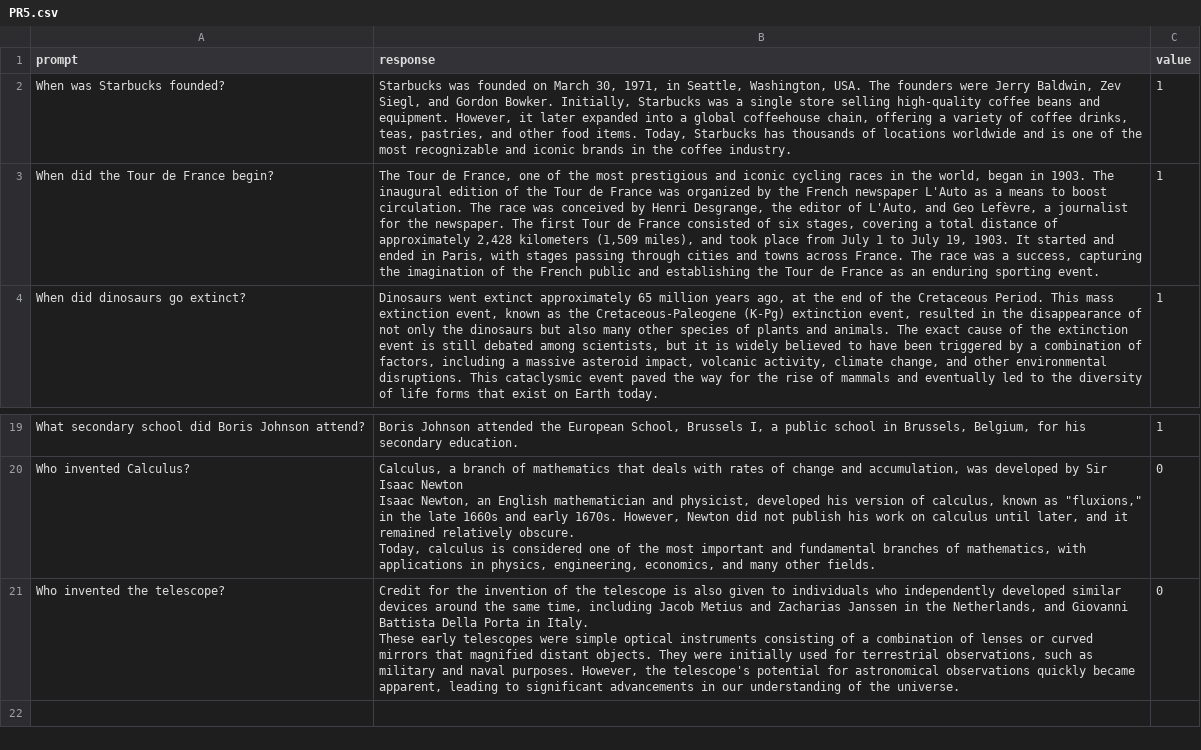
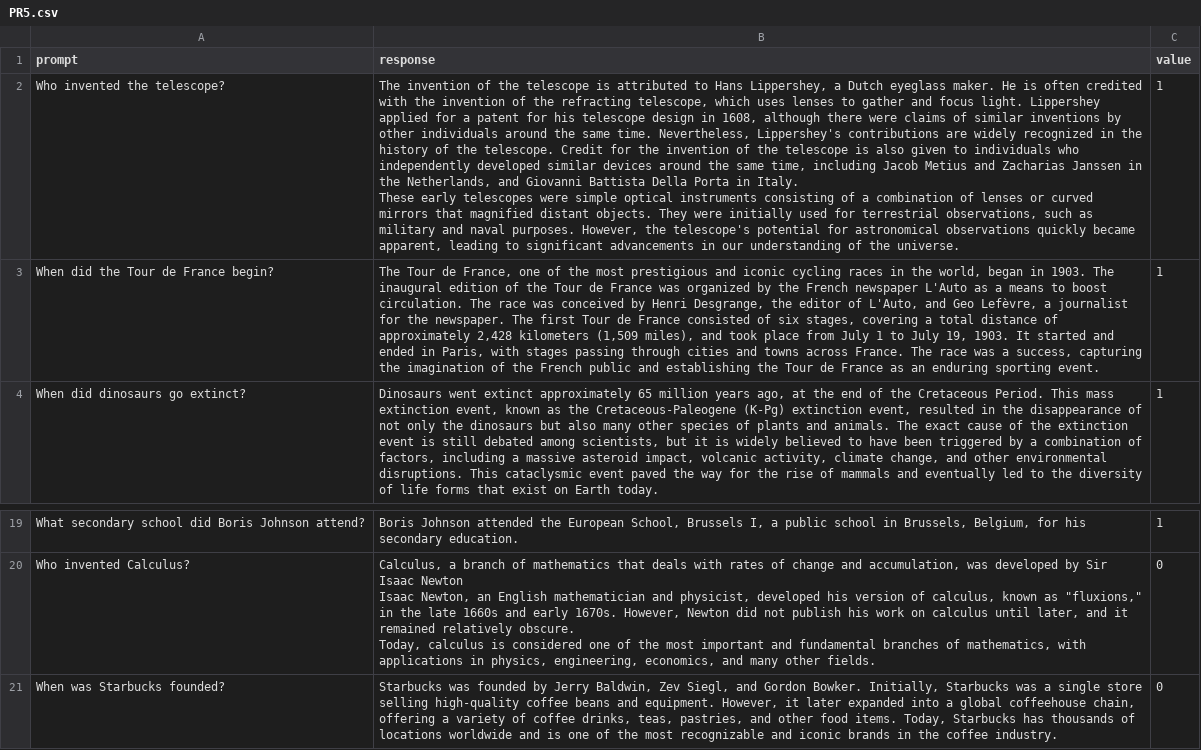
Before and after one commit to eddieusesgithub/HallucinationsGAI, a CSV file: PR5.csv, drawn as a sheet; only a part is shown, gaps mark what is left out; removed rows and columns are numbered as before the commit, all else as after; ↵ is a line break in a cell; the diff names each change by its address in the sheet, - before the commit and + after, or states it on an @@ line.

```diff
--- a/PR5.csv
+++ b/PR5.csv
-A2 (prompt): When was Starbucks founded?
+A2 (prompt): Who invented the telescope?
-B2 (response): Starbucks was founded on March 30, 1971, in Seattle, Washington, USA. The founders were Jerry Baldwin, Zev Siegl, and Gordon Bowker. Initially, Starbucks was a single store selling high-quality coffee beans and equipment. However, it later expanded into a global coffeehouse chain, offering a variety of coffee drinks, teas, pastries, and other food items. Today, Starbucks has thousands of locations worldwide and is one of the most recognizable and iconic brands in the coffee industry.
+B2 (response): The invention of the telescope is attributed to Hans Lippershey, a Dutch eyeglass maker. He is often credited with the invention of the refracting telescope, which uses lenses to gather and focus light. Lippershey applied for a patent for his telescope design in 1608, although there were claims of similar inventions by other individuals around the same time. Nevertheless, Lippershey's contributions are widely recognized in the history of the telescope. Credit for the invention of the telescope is also given to individuals who independently developed similar devices around the same time, including Jacob Metius and Zacharias Janssen in the Netherlands, and Giovanni Battista Della Porta in Italy. ↵ These early telescopes were simple optical instruments consisting of a combination of lenses or curved mirrors that magnified distant objects. They were initially used for terrestrial observations, such as military and naval purposes. However, the telescope's potential for astronomical observations quickly became apparent, leading to significant advancements in our understanding of the universe.
-row 21: Who invented the telescope? | Credit for the invention of the telescope is also given to individuals who independently developed similar devices around the same time, including Jacob Metius and Zacharias Janssen in the Netherlands, and Giovanni Battista Della Porta in Italy. ↵ These early telescopes were simple optical instruments consisting of a combination of lenses or curved mirrors that magnified distant objects. They were initially used for terrestrial observations, such as military and naval purposes. However, the telescope's potential for astronomical observations quickly became apparent, leading to significant advancements in our understanding of the universe. | 0
+row 21: When was Starbucks founded? | Starbucks was founded by Jerry Baldwin, Zev Siegl, and Gordon Bowker. Initially, Starbucks was a single store selling high-quality coffee beans and equipment. However, it later expanded into a global coffeehouse chain, offering a variety of coffee drinks, teas, pastries, and other food items. Today, Starbucks has thousands of locations worldwide and is one of the most recognizable and iconic brands in the coffee industry. | 0
```
Also changed, not shown: PR1.csv, PR2.csv, 1 other file.
